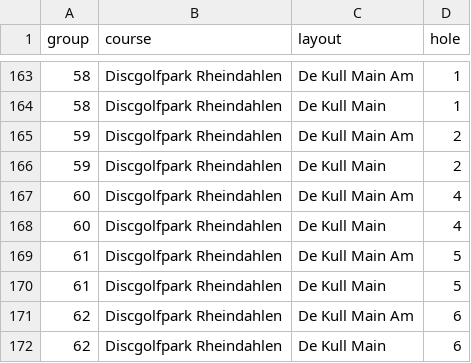
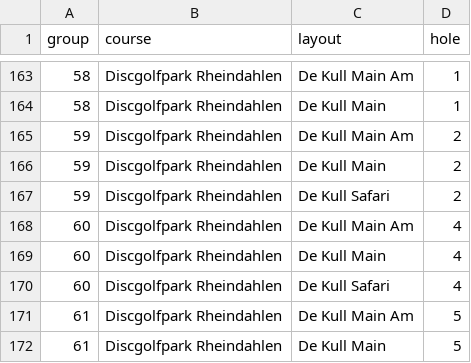
Before and after one commit to julvol/julvol.github.io, a CSV file: discgolfstats/course_data/isomorph_holes.csv, drawn as a sheet; only a part is shown, gaps mark what is left out; the shorter side is filled out with more unchanged rows.

Commit message:
add isomorphic holes for Rheindahlen Safari

```diff
--- a/discgolfstats/course_data/isomorph_holes.csv
+++ b/discgolfstats/course_data/isomorph_holes.csv
@@ -166,4 +166,6 @@ group,course,layout,hole
 59,Discgolfpark Rheindahlen,De Kull Main,2
+59,Discgolfpark Rheindahlen,De Kull Safari,2
 60,Discgolfpark Rheindahlen,De Kull Main Am,4
 60,Discgolfpark Rheindahlen,De Kull Main,4
+60,Discgolfpark Rheindahlen,De Kull Safari,4
 61,Discgolfpark Rheindahlen,De Kull Main Am,5
```
